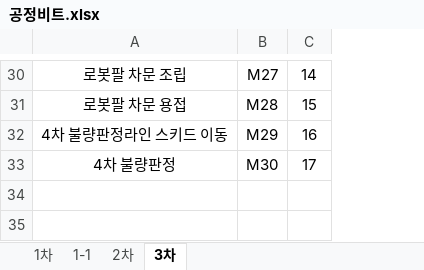
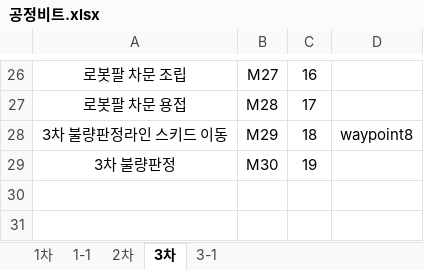
Before and after one commit to leeyouj47-tech/detect, an Excel workbook: docu/공정비트.xlsx, sheet 3차, drawn as a sheet; only a part is shown, gaps mark what is left out; values as stored, in another font and other column widths than the file's, no borders; addresses are those after the commit; the diff covers the shown part only; the diff names each change by its address in the sheet, - before the commit and + after, or states it on an @@ line.

```diff
--- a/docu/공정비트.xlsx (sheet 3차)
+++ b/docu/공정비트.xlsx (sheet 3차)
+sheet tab: 3-1
+column D, row 28: waypoint8
-C26: 14
+C26: 16
-C27: 15
+C27: 17
-A28: 4차 불량판정라인 스키드 이동
+A28: 3차 불량판정라인 스키드 이동
-C28: 16
+C28: 18
-A29: 4차 불량판정
+A29: 3차 불량판정
-C29: 17
+C29: 19
```
Also changed, not shown: 9 added rows, 9 removed rows, 28 edited cells and merged cells elsewhere in this sheet, 7 other files.
